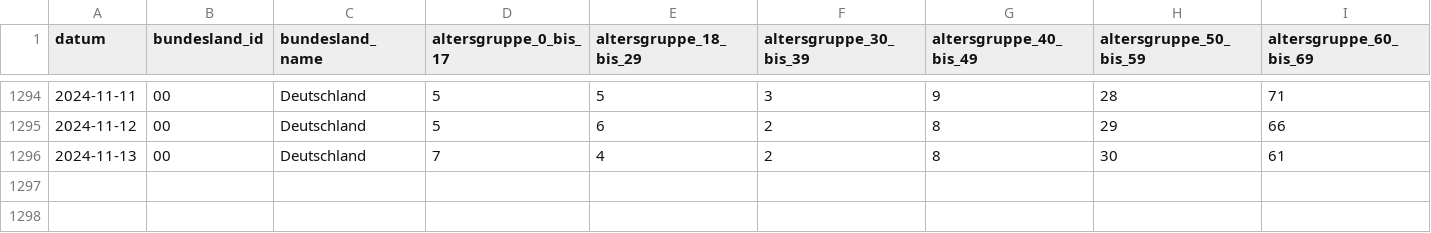
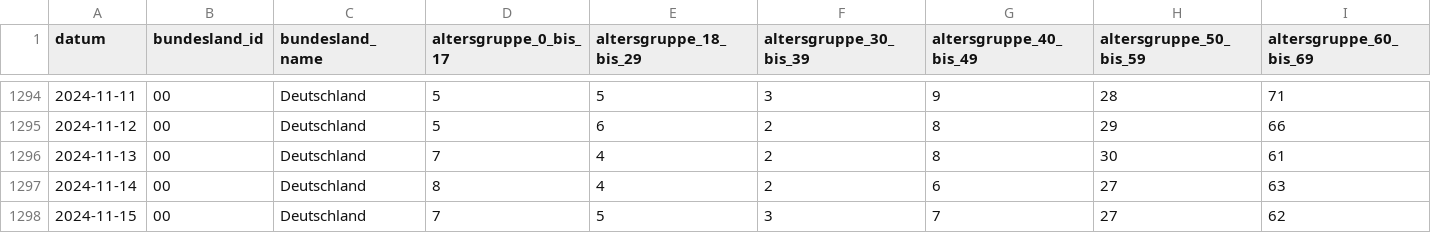
Before and after one commit to robert-koch-institut/Intensivkapazitaeten_und_COVID-19-Intensivbettenbelegung_in_Deutschland, a CSV file: Intensivregister_Deutschland_Altersgruppen.csv, drawn as a sheet; only a part is shown, gaps mark what is left out; rows hold the shown columns only; the diff names each change by its address in the sheet, - before the commit and + after, or states it on an @@ line.

```diff
--- a/Intensivregister_Deutschland_Altersgruppen.csv
+++ b/Intensivregister_Deutschland_Altersgruppen.csv
+row 1297: 2024-11-14 | 00 | Deutschland | 8 | 4 | 2 | 6 | 27 | 63
+row 1298: 2024-11-15 | 00 | Deutschland | 7 | 5 | 3 | 7 | 27 | 62
```
Also changed, not shown: Intensivregister_Deutschland_Kapazitaeten.csv, 8 other files.
